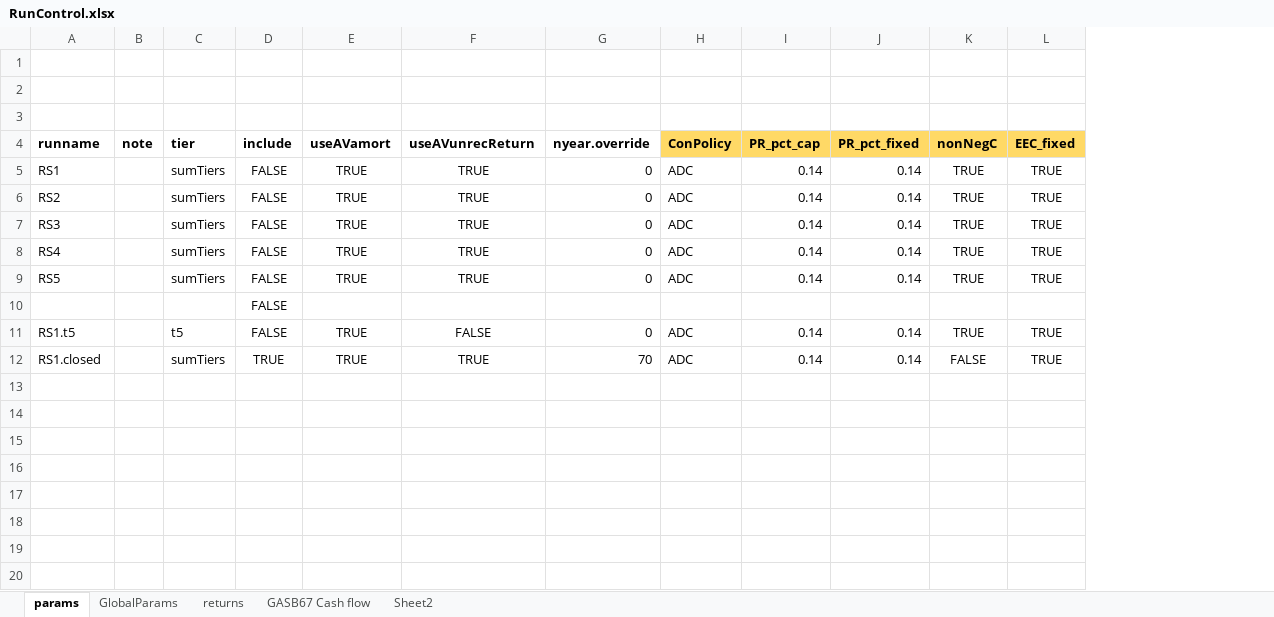
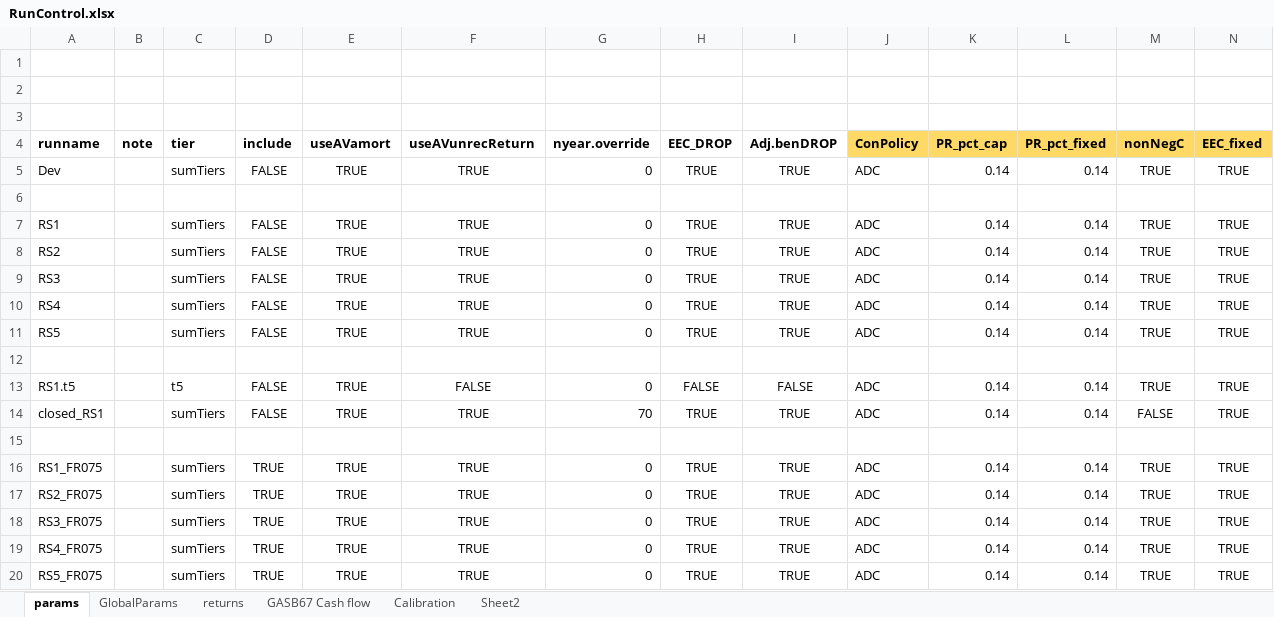
Before and after one commit to marshallpku/Model_LAFPP, an Excel workbook: RunControl.xlsx, sheet params, drawn as a sheet; only a part is shown; values as stored, in another font and other column widths than the file's, no borders; charts and pictures not drawn; addresses are those after the commit; rows hold the shown columns only; the diff names each change by its address in the sheet, - before the commit and + after, or states it on an @@ line.

Commit message:
update
calibration and DROP adjustment

```diff
--- a/RunControl.xlsx (sheet params)
+++ b/RunControl.xlsx (sheet params)
+sheet tab: Calibration
+column H (EEC_DROP), rows 7-14: TRUE | TRUE | TRUE | TRUE | TRUE |  | FALSE | TRUE
+column I (Adj.benDROP), rows 7-14: TRUE | TRUE | TRUE | TRUE | TRUE |  | FALSE | TRUE
+row 5: Dev |  | sumTiers | FALSE | TRUE | TRUE | 0 | TRUE | TRUE | ADC | 0.14 | 0.14 | TRUE | TRUE
+row 6: (empty)
-D12 (include): FALSE
+D12 (include): (empty)
-A14 (runname): RS1.closed
+A14 (runname): closed_RS1
-D14 (include): TRUE
+D14 (include): FALSE
+row 15: (empty)
+row 16: RS1_FR075 |  | sumTiers | TRUE | TRUE | TRUE | 0 | TRUE | TRUE | ADC | 0.14 | 0.14 | TRUE | TRUE
+row 17: RS2_FR075 |  | sumTiers | TRUE | TRUE | TRUE | 0 | TRUE | TRUE | ADC | 0.14 | 0.14 | TRUE | TRUE
+row 18: RS3_FR075 |  | sumTiers | TRUE | TRUE | TRUE | 0 | TRUE | TRUE | ADC | 0.14 | 0.14 | TRUE | TRUE
+row 19: RS4_FR075 |  | sumTiers | TRUE | TRUE | TRUE | 0 | TRUE | TRUE | ADC | 0.14 | 0.14 | TRUE | TRUE
+row 20: RS5_FR075 |  | sumTiers | TRUE | TRUE | TRUE | 0 | TRUE | TRUE | ADC | 0.14 | 0.14 | TRUE | TRUE
```
Also changed, not shown: sheet returns, sheet GASB67 Cash flow, formulas that keep their value, charts or pictures, Data_inputs/LAFPP_MemberData.xlsx, Data_inputs/LAFPP_PlanInfo.xlsx, 42 other files.
